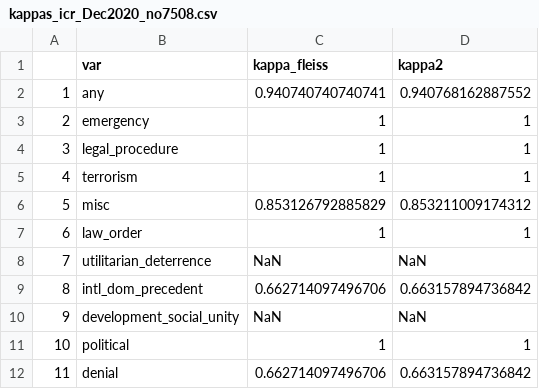
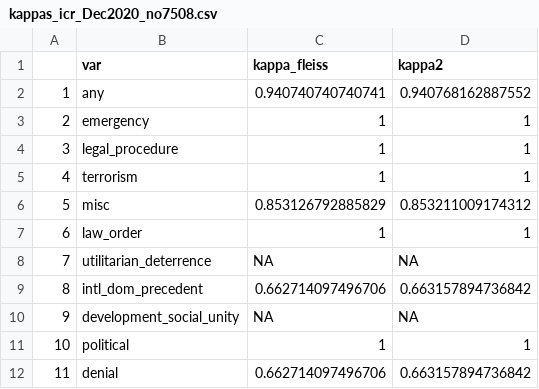
Before and after one commit to skdreier/NIrelandNLP, a CSV file: icr/kappas_icr_Dec2020_no7508.csv, drawn as a sheet; the diff names each change by its address in the sheet, - before the commit and + after, or states it on an @@ line.

```diff
--- a/icr/kappas_icr_Dec2020_no7508.csv
+++ b/icr/kappas_icr_Dec2020_no7508.csv
-C8 (kappa_fleiss): NaN
+C8 (kappa_fleiss): NA
-D8 (kappa2): NaN
+D8 (kappa2): NA
-C10 (kappa_fleiss): NaN
+C10 (kappa_fleiss): NA
-D10 (kappa2): NaN
+D10 (kappa2): NA
```
Also changed, not shown: icr/kappas_dnv_practice_Nov2020.csv, icr/kappas_icr_Dec2020.csv, 1 other file.
